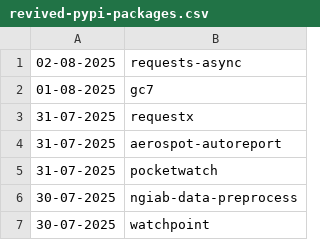
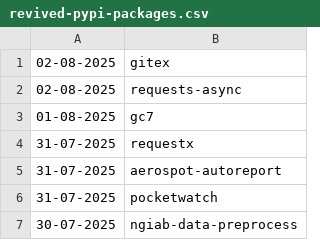
Before and after one commit to NordCoderd/deleted-pypi-package-index, a CSV file: pypi-uploader-directory/revived-pypi-packages.csv, drawn as a sheet; only a part is shown; the shorter side is filled out with more unchanged rows.

```diff
--- a/pypi-uploader-directory/revived-pypi-packages.csv
+++ b/pypi-uploader-directory/revived-pypi-packages.csv
@@ -1 +1,2 @@
+02-08-2025,gitex
 02-08-2025,requests-async
```
Also changed, not shown: pypi-uploader-directory/deleted-pypi-packages.csv, 3 other files.
